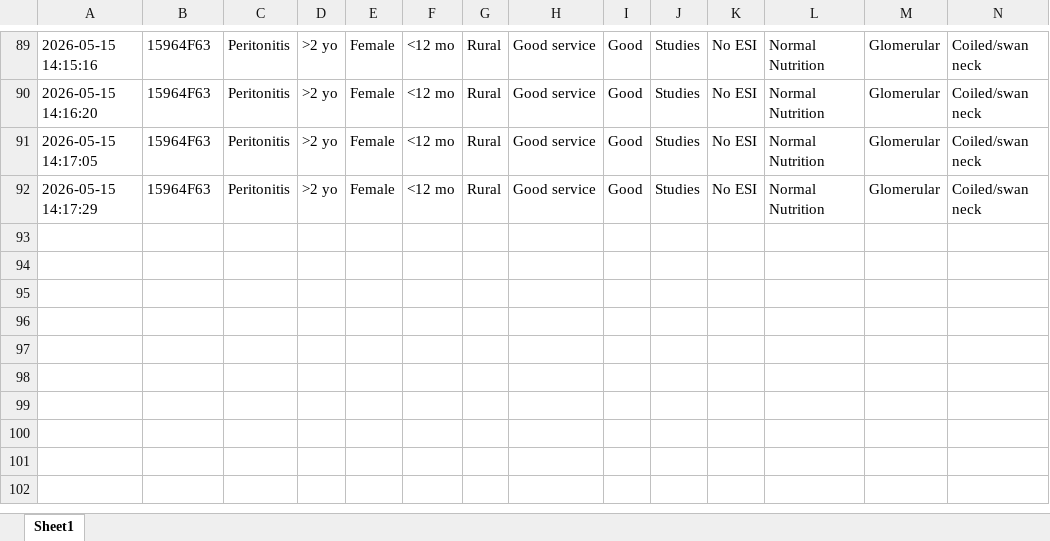
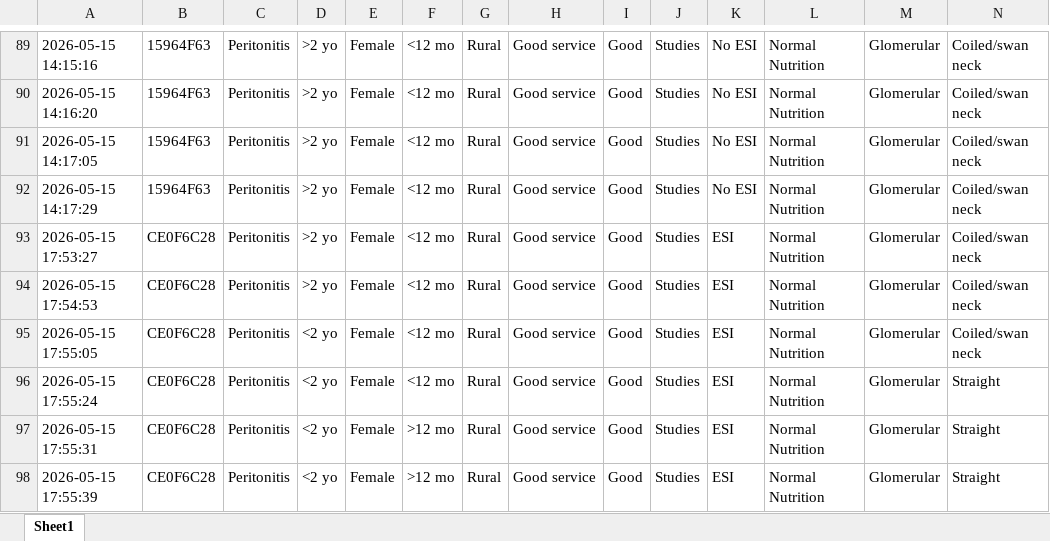
Before and after one commit to fadhilakamila/pediatric-prediction-system, an Excel workbook: peritonitis-prediction/PeritonitisPrediction_Database.xlsx, sheet Sheet1, drawn as a sheet; only a part is shown, gaps mark what is left out; values as stored, in another font and other column widths than the file's, no borders; rows hold the shown columns only; the diff covers the shown part only; the diff names each change by its address in the sheet, - before the commit and + after, or states it on an @@ line.

```diff
--- a/peritonitis-prediction/PeritonitisPrediction_Database.xlsx (sheet Sheet1)
+++ b/peritonitis-prediction/PeritonitisPrediction_Database.xlsx (sheet Sheet1)
+row 93: 2026-05-15 17:53:27 | CE0F6C28 | Peritonitis | >2 yo | Female | <12 mo | Rural | Good service | Good | Studies | ESI | Normal Nutrition | Glomerular | Coiled/swan neck
+row 94: 2026-05-15 17:54:53 | CE0F6C28 | Peritonitis | >2 yo | Female | <12 mo | Rural | Good service | Good | Studies | ESI | Normal Nutrition | Glomerular | Coiled/swan neck
+row 95: 2026-05-15 17:55:05 | CE0F6C28 | Peritonitis | <2 yo | Female | <12 mo | Rural | Good service | Good | Studies | ESI | Normal Nutrition | Glomerular | Coiled/swan neck
+row 96: 2026-05-15 17:55:24 | CE0F6C28 | Peritonitis | <2 yo | Female | <12 mo | Rural | Good service | Good | Studies | ESI | Normal Nutrition | Glomerular | Straight
+row 97: 2026-05-15 17:55:31 | CE0F6C28 | Peritonitis | <2 yo | Female | >12 mo | Rural | Good service | Good | Studies | ESI | Normal Nutrition | Glomerular | Straight
+row 98: 2026-05-15 17:55:39 | CE0F6C28 | Peritonitis | <2 yo | Female | >12 mo | Rural | Good service | Good | Studies | ESI | Normal Nutrition | Glomerular | Straight
```
Also changed, not shown: 6 added rows and 1 edited cell elsewhere in this sheet, 1 other file.
